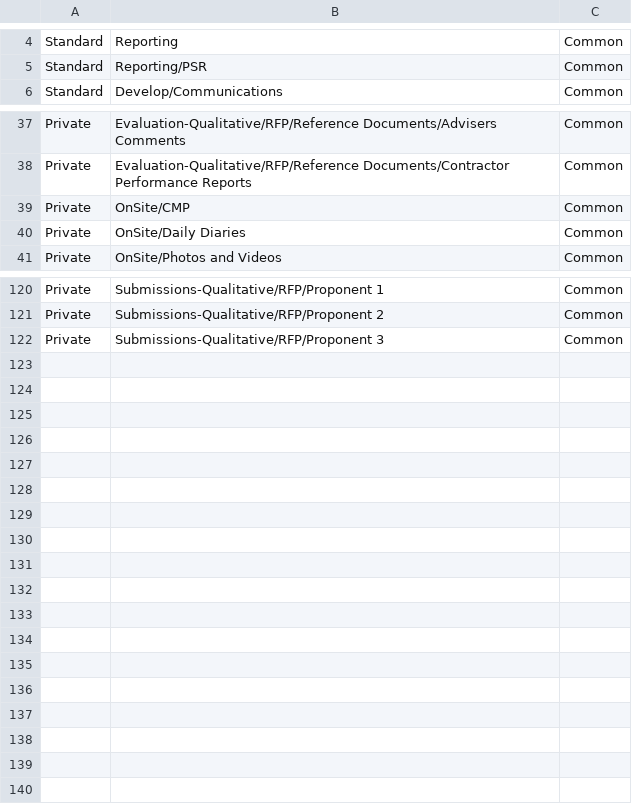
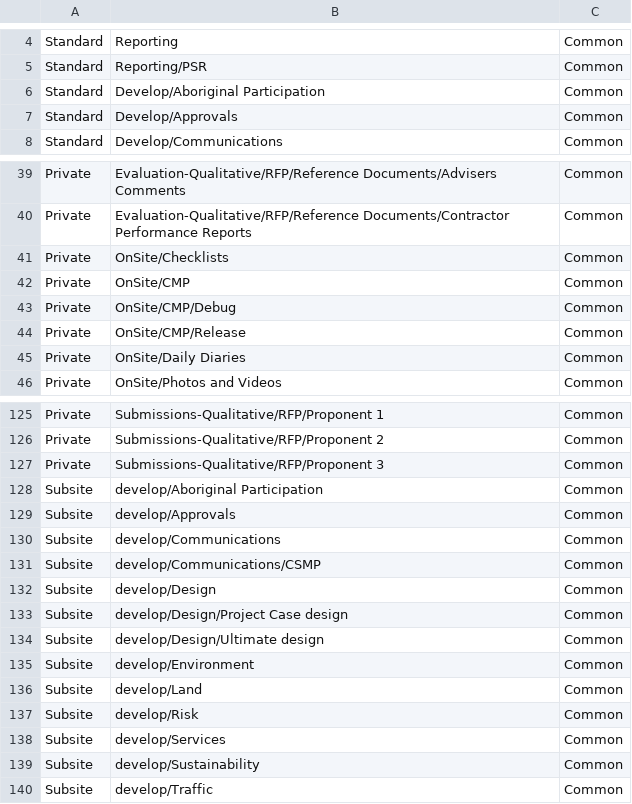
Before and after one commit to mainroads/Mrwa.Teams.Procurement.Deployment, a CSV file: Seed/Project_Team_Folder_Structure.csv, drawn as a sheet; only a part is shown, gaps mark what is left out.

Commit message:
Added Subsite entries to csv files

```diff
--- a/Seed/Project_Team_Folder_Structure.csv
+++ b/Seed/Project_Team_Folder_Structure.csv
@@ -5,2 +5,4 @@ Standard,Reporting,Common
 Standard,Reporting/PSR,Common
+Standard,Develop/Aboriginal Participation,Common
+Standard,Develop/Approvals,Common
 Standard,Develop/Communications,Common
@@ -38,3 +40,6 @@ Private,Evaluation-Qualitative/RFP/Reference Documents/Advisers Comments,Common
 Private,Evaluation-Qualitative/RFP/Reference Documents/Contractor Performance Reports,Common
+Private,OnSite/Checklists,Common
 Private,OnSite/CMP,Common
+Private,OnSite/CMP/Debug,Common
+Private,OnSite/CMP/Release,Common
 Private,OnSite/Daily Diaries,Common
@@ -122 +127,14 @@ Private,Submissions-Qualitative/RFP/Proponent 2,Common
 Private,Submissions-Qualitative/RFP/Proponent 3,Common
+Subsite,develop/Aboriginal Participation,Common
+Subsite,develop/Approvals,Common
+Subsite,develop/Communications,Common
+Subsite,develop/Communications/CSMP,Common
+Subsite,develop/Design,Common
+Subsite,develop/Design/Project Case design,Common
+Subsite,develop/Design/Ultimate design,Common
+Subsite,develop/Environment,Common
+Subsite,develop/Land,Common
+Subsite,develop/Risk,Common
+Subsite,develop/Services,Common
+Subsite,develop/Sustainability,Common
+Subsite,develop/Traffic,Common
```
Also changed, not shown: Seed/Contract_Team_Folder_Structure.csv.
